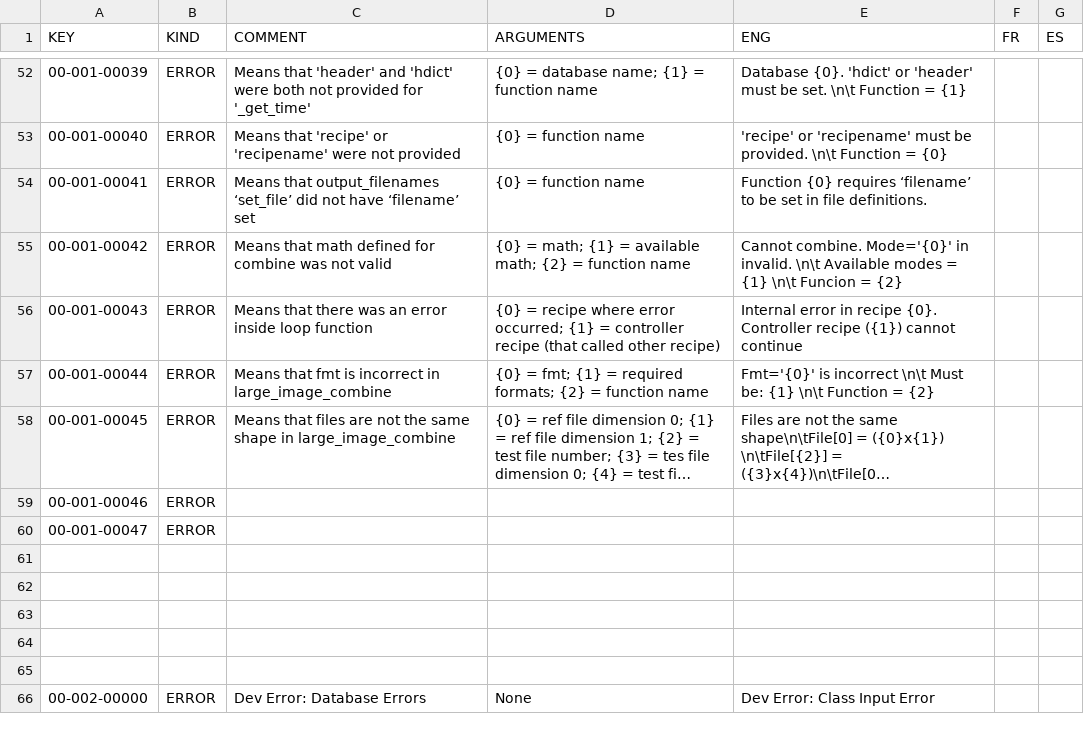
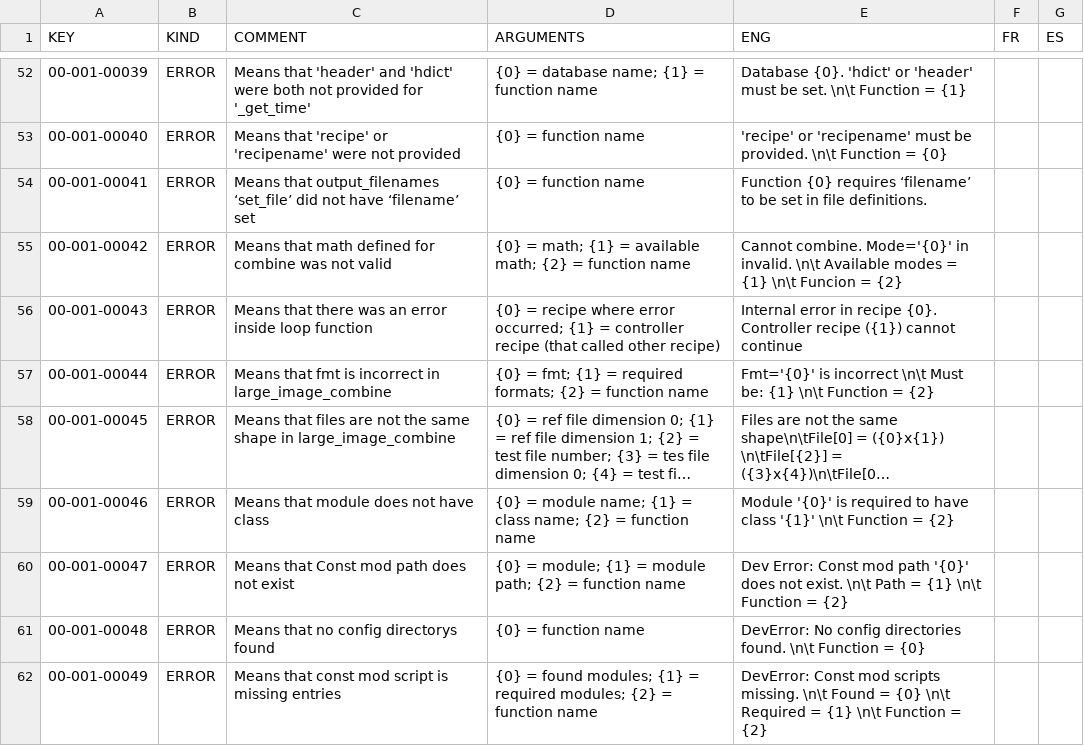
Before and after one commit to njcuk9999/apero-drs, a CSV file: apero/lang/databases/error.csv, drawn as a sheet; only a part is shown, gaps mark what is left out; the shorter side is filled out with more unchanged rows; long unchanged cells end in …; the diff covers the shown part only; the diff names each change by its address in the sheet, - before the commit and + after, or states it on an @@ line.

```diff
--- a/apero/lang/databases/error.csv
+++ b/apero/lang/databases/error.csv
-C59 (COMMENT): (empty)
+C59 (COMMENT): Means that module does not have class
-D59 (ARGUMENTS): (empty)
+D59 (ARGUMENTS): {0} = module name; {1} = class name; {2} = function name
-E59 (ENG): (empty)
+E59 (ENG): Module '{0}' is required to have class '{1}' \n\t Function = {2}
-C60 (COMMENT): (empty)
+C60 (COMMENT): Means that Const mod path does not exist
-D60 (ARGUMENTS): (empty)
+D60 (ARGUMENTS): {0} = module; {1} = module path; {2} = function name
-E60 (ENG): (empty)
+E60 (ENG): Dev Error: Const mod path '{0}' does not exist. \n\t Path = {1} \n\t Function = {2}
+row 61: 00-001-00048 | ERROR | Means that no config directorys found | {0} = function name | DevError: No config directories found. \n\t Function = {0}
+row 62: 00-001-00049 | ERROR | Means that const mod script is missing entries | {0} = found modules; {1} = required modules; {2} = function name | DevError: Const mod scripts missing. \n\t Found = {0} \n\t Required = {1} \n\t Function = {2}
```
Also changed, not shown: 5 added rows and 16 edited cells elsewhere in this file, 2 other files.
